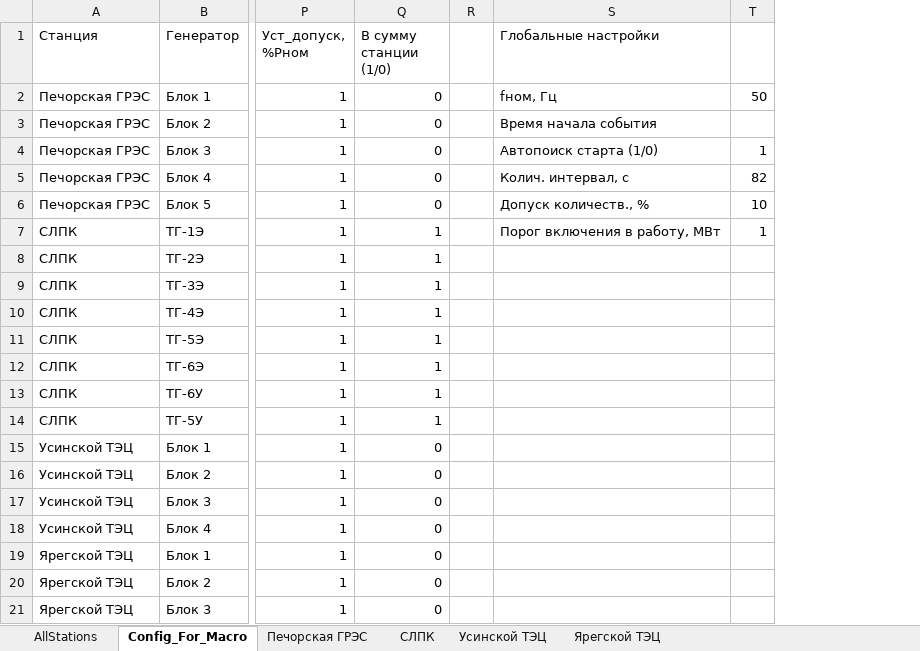
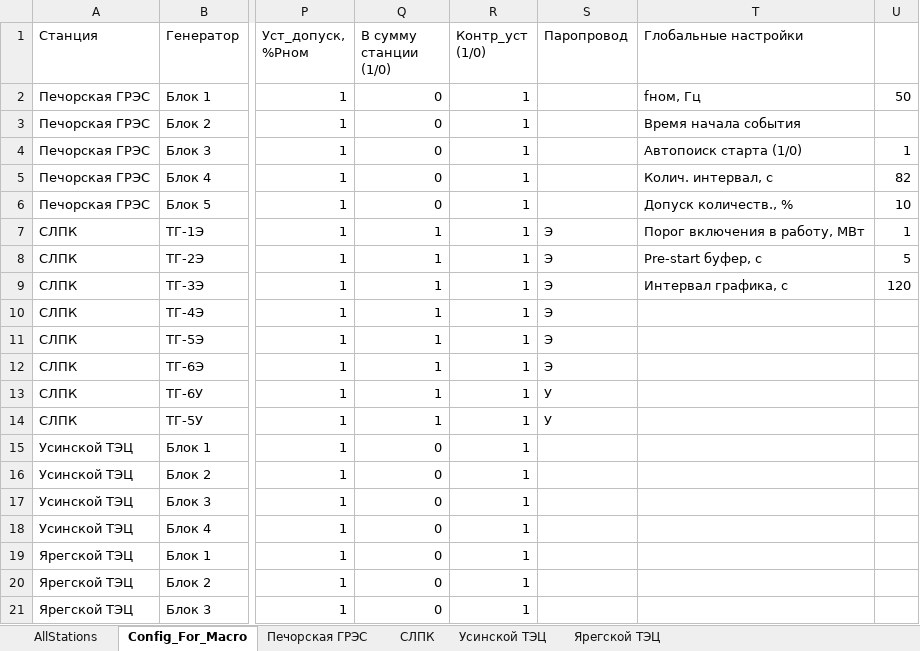
Before and after one commit to SavinovAleksandr/monitoring_OPRCH, an Excel workbook: Config_по_электростанциям.xlsx, sheet Config_For_Macro, drawn as a sheet; only a part is shown, gaps mark what is left out; values as stored, in another font and other column widths than the file's, no borders; removed rows and columns are numbered as before the commit, all else as after; the diff names each change by its address in the sheet, - before the commit and + after, or states it on an @@ line.

```diff
--- a/Config_по_электростанциям.xlsx (sheet Config_For_Macro)
+++ b/Config_по_электростанциям.xlsx (sheet Config_For_Macro)
-column R, empty
+column R (Контр_уст (1/0)), rows 2-21: all 1
+column S (Паропровод), rows 7-14: Э | Э | Э | Э | Э | Э | У | У
-T8 (Глобальные настройки): (empty)
+T8 (Глобальные настройки): Pre-start буфер, с
-U8: (empty)
+U8: 5
-T9 (Глобальные настройки): (empty)
+T9 (Глобальные настройки): Интервал графика, с
-U9: (empty)
+U9: 120
```
Also changed, not shown: sheet Ярегской ТЭЦ, sheet Усинской ТЭЦ, sheet Печорская ГРЭС, sheet СЛПК, sheet AllStations, 4 other files.
